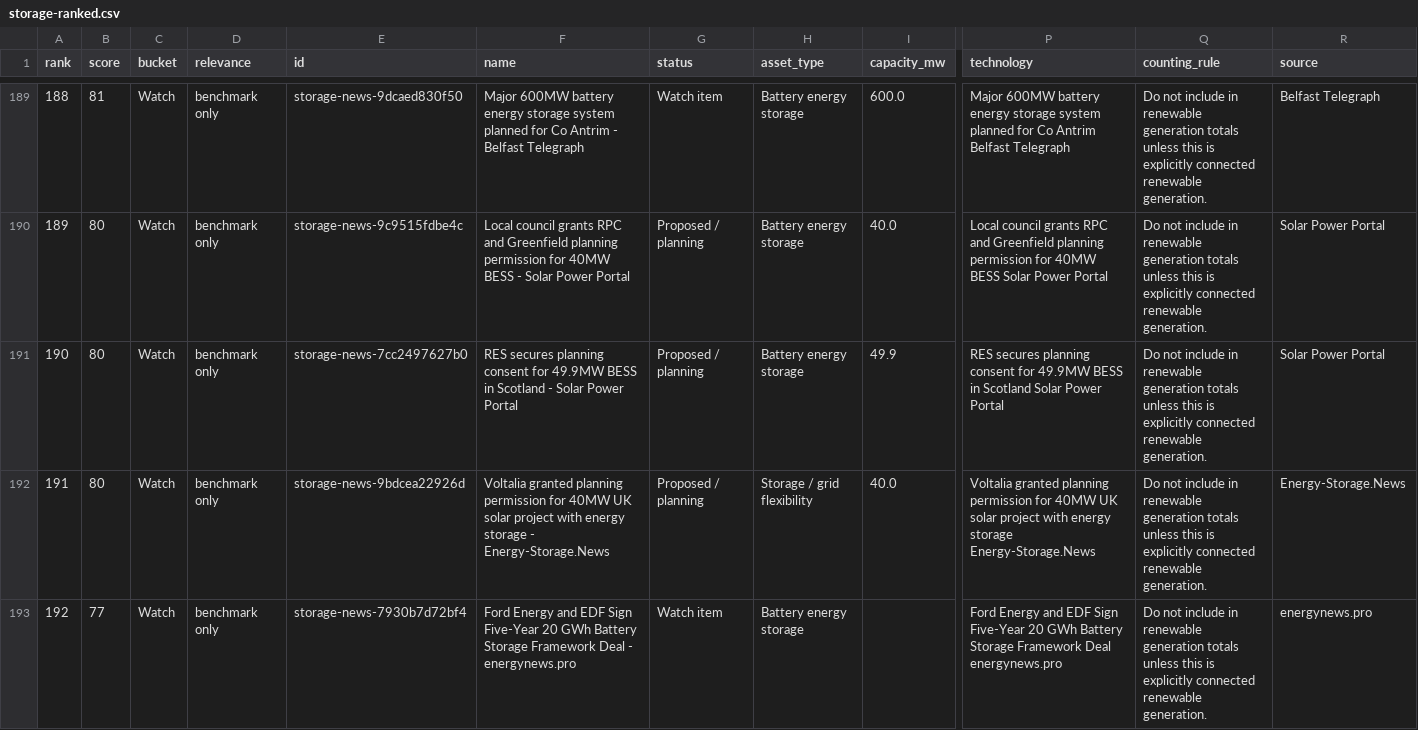
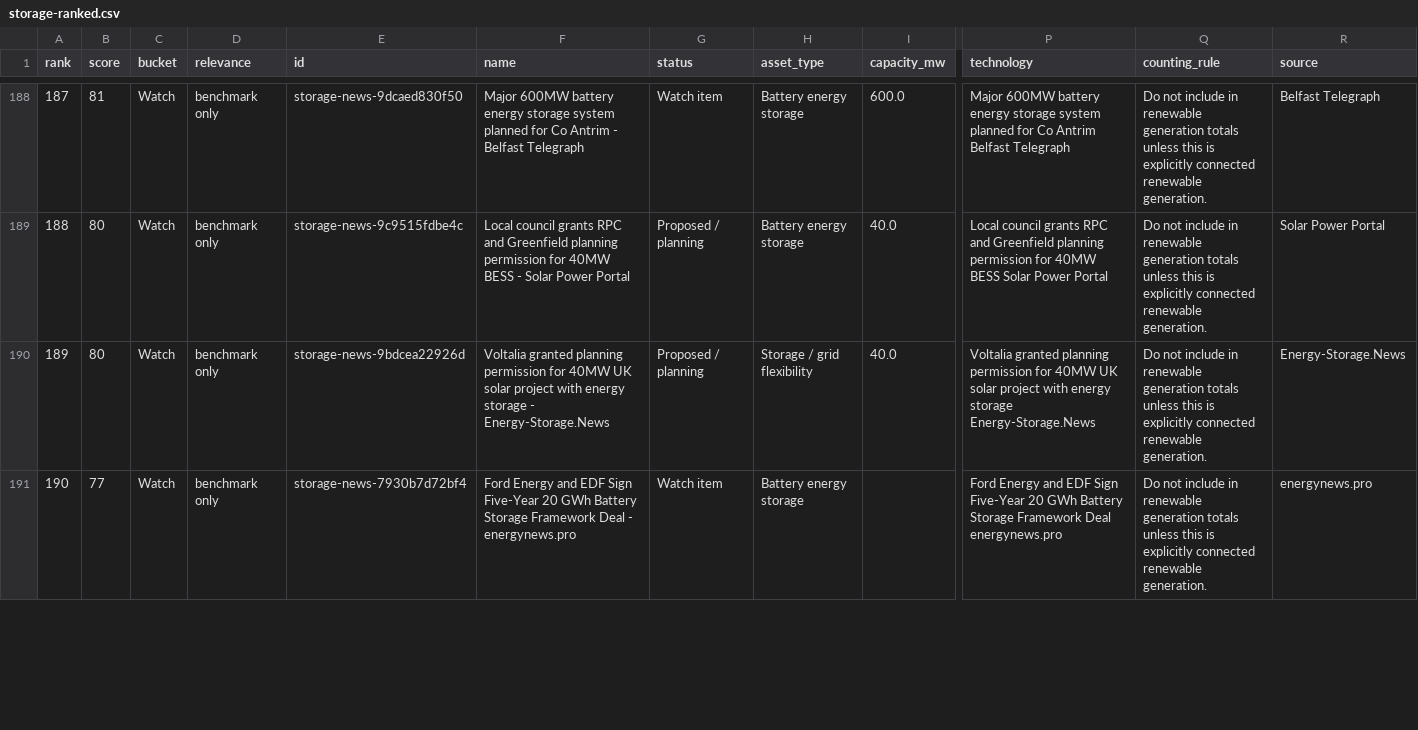
Before and after one commit to salmonofdoubt/salmonofdoubt.github.io, a CSV file: demos/ietm/data/storage-ranked.csv, drawn as a sheet; only a part is shown, gaps mark what is left out; removed rows and columns are numbered as before the commit, all else as after; rows hold the shown columns only; the diff covers the shown part only; the diff names each change by its address in the sheet, - before the commit and + after, or states it on an @@ line.

```diff
--- a/demos/ietm/data/storage-ranked.csv
+++ b/demos/ietm/data/storage-ranked.csv
@@ column A (rank) renumbered from row 4 down @@
-row 191: 190 | 80 | Watch | benchmark only | storage-news-7cc2497627b0 | RES secures planning consent for 49.9MW BESS in Scotland - Solar Power Portal | Proposed / planning | Battery energy storage | 49.9 | RES secures planning consent for 49.9MW BESS in Scotland Solar Power Portal | Do not include in renewable generation totals unless this is explicitly connected renewable generation. | Solar Power Portal
```
Also changed, not shown: 4 added rows, 7 removed rows, 20 moved rows and 12 edited cells elsewhere in this file, 5 other files.
